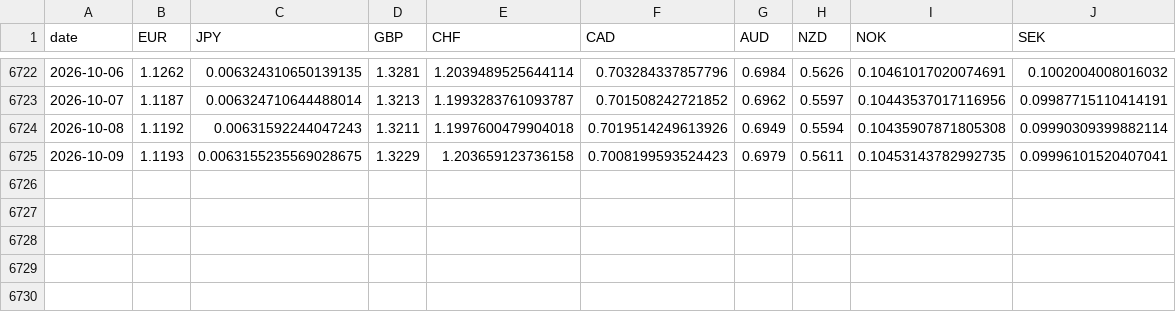
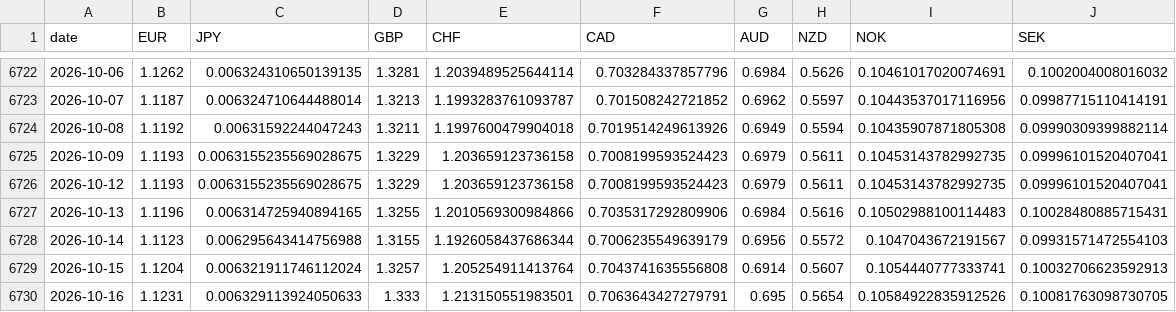
Before and after one commit to PFFK/rates-curve-strategy, a CSV file: data/paper/fx_spot_live.csv, drawn as a sheet; only a part is shown, gaps mark what is left out; the diff names each change by its address in the sheet, - before the commit and + after, or states it on an @@ line.

```diff
--- a/data/paper/fx_spot_live.csv
+++ b/data/paper/fx_spot_live.csv
+row 6726: 2026-10-12 | 1.1193 | 0.0063155235569028675 | 1.3229 | 1.203659123736158 | 0.7008199593524423 | 0.6979 | 0.5611 | 0.10453143782992735 | 0.09996101520407041
+row 6727: 2026-10-13 | 1.1196 | 0.006314725940894165 | 1.3255 | 1.2010569300984866 | 0.7035317292809906 | 0.6984 | 0.5616 | 0.10502988100114483 | 0.10028480885715431
+row 6728: 2026-10-14 | 1.1123 | 0.006295643414756988 | 1.3155 | 1.1926058437686344 | 0.7006235549639179 | 0.6956 | 0.5572 | 0.1047043672191567 | 0.09931571472554103
+row 6729: 2026-10-15 | 1.1204 | 0.006321911746112024 | 1.3257 | 1.205254911413764 | 0.7043741635556808 | 0.6914 | 0.5607 | 0.1054440777333741 | 0.10032706623592913
+row 6730: 2026-10-16 | 1.1231 | 0.006329113924050633 | 1.333 | 1.213150551983501 | 0.7063643427279791 | 0.695 | 0.5654 | 0.10584922835912526 | 0.10081763098730705
```
Also changed, not shown: data/paper/h1_ledger.csv, data/paper/yields_live.csv, 1 other file.
